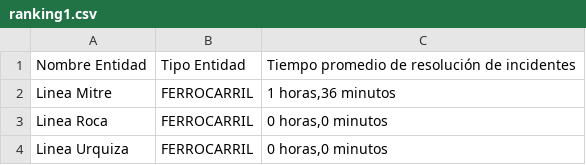
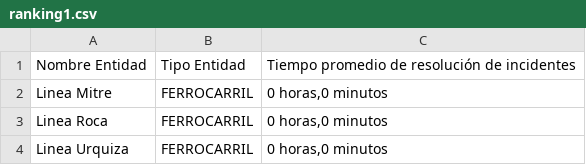
Before and after one commit to juanfra18/2023-tpa-dds-grupo-09, a CSV file: resources/ranking1.csv, drawn as a sheet.

```diff
--- a/resources/ranking1.csv
+++ b/resources/ranking1.csv
@@ -1,3 +1,3 @@
 "Nombre Entidad","Tipo Entidad","Tiempo promedio de resolución de incidentes"
-"Linea Mitre","FERROCARRIL","1 horas,36 minutos"
+"Linea Mitre","FERROCARRIL","0 horas,0 minutos"
 "Linea Roca","FERROCARRIL","0 horas,0 minutos"
```
Also changed, not shown: 11 other files.
